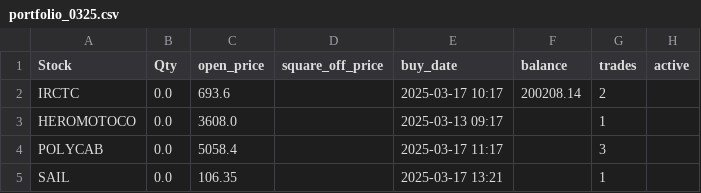
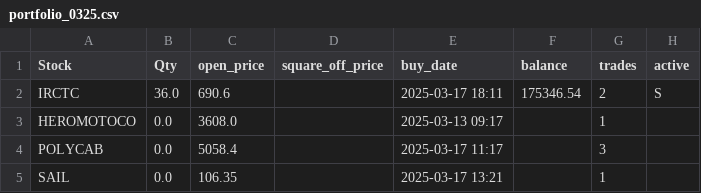
Before and after one commit to ANANTKACHOLIA/portfolio_data, a CSV file: portfolio_0325.csv, drawn as a sheet.

Commit message:
Replace CSV file

```diff
--- a/portfolio_0325.csv
+++ b/portfolio_0325.csv
@@ -1,3 +1,3 @@
 Stock,Qty,open_price,square_off_price,buy_date,balance,trades,active
- IRCTC,0.0,693.6,,2025-03-17 10:17,200208.14,2,
+ IRCTC,36.0,690.6,,2025-03-17 18:11,175346.54,2,S
  HEROMOTOCO,0.0,3608.0,,2025-03-13 09:17,,1,
```
